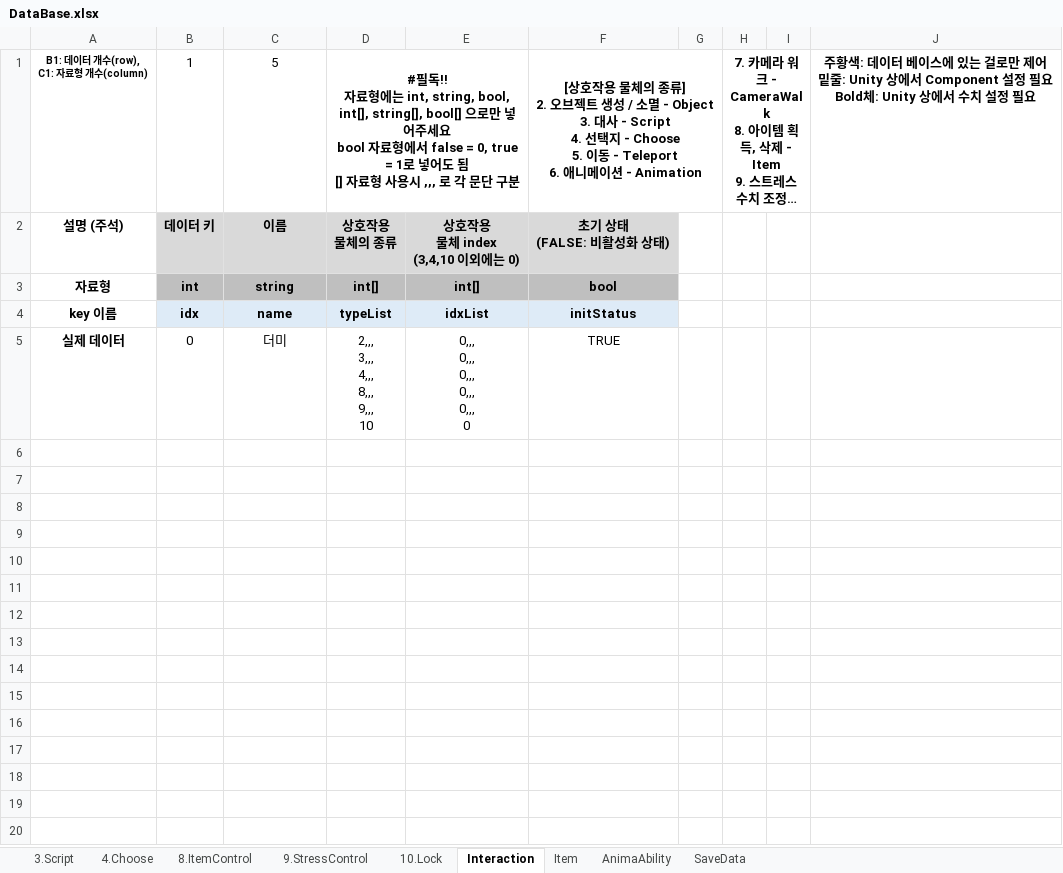
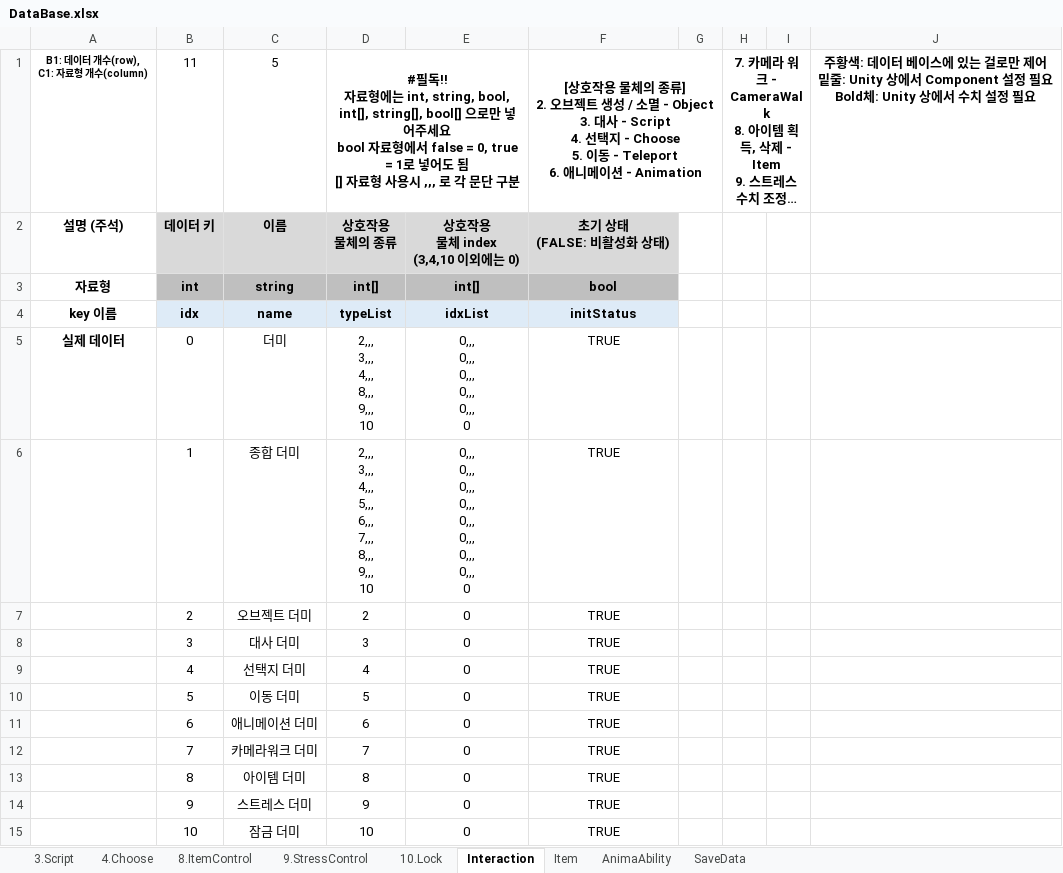
Before and after one commit to adlet0331/Marionette, an Excel workbook: bin/Assets/Resources/IngameData/DataBase.xlsx, sheet Interaction, drawn as a sheet; long unchanged cells end in …; values as stored, in another font and other column widths than the file's, no borders; ↵ is a line break in a cell; the diff names each change by its address in the sheet, - before the commit and + after, or states it on an @@ line.

Commit message:
Script Window 완성, Interaction Object 테스팅용 더미들 추가

```diff
--- a/bin/Assets/Resources/IngameData/DataBase.xlsx (sheet Interaction)
+++ b/bin/Assets/Resources/IngameData/DataBase.xlsx (sheet Interaction)
-B1: 1
+B1: 11
+row 6:  | 1 | 종합 더미 | 2,,, ↵ 3,,, ↵ 4,,, ↵ 5,,, ↵ 6,,, ↵ 7,,, ↵ 8,,, ↵ 9,,, ↵ 10 | 0,,, ↵ 0,,, ↵ 0,,, ↵ 0,,, ↵ 0,,, ↵ 0,,, ↵ 0,,, ↵ 0,,, ↵ 0 | TRUE
+row 7:  | 2 | 오브젝트 더미 | 2 | 0 | TRUE
+row 8:  | 3 | 대사 더미 | 3 | 0 | TRUE
+row 9:  | 4 | 선택지 더미 | 4 | 0 | TRUE
+row 10:  | 5 | 이동 더미 | 5 | 0 | TRUE
+row 11:  | 6 | 애니메이션 더미 | 6 | 0 | TRUE
+row 12:  | 7 | 카메라워크 더미 | 7 | 0 | TRUE
+row 13:  | 8 | 아이템 더미 | 8 | 0 | TRUE
+row 14:  | 9 | 스트레스 더미 | 9 | 0 | TRUE
+row 15:  | 10 | 잠금 더미 | 10 | 0 | TRUE
```
Also changed, not shown: sheet 3.Script, 25 other files.
